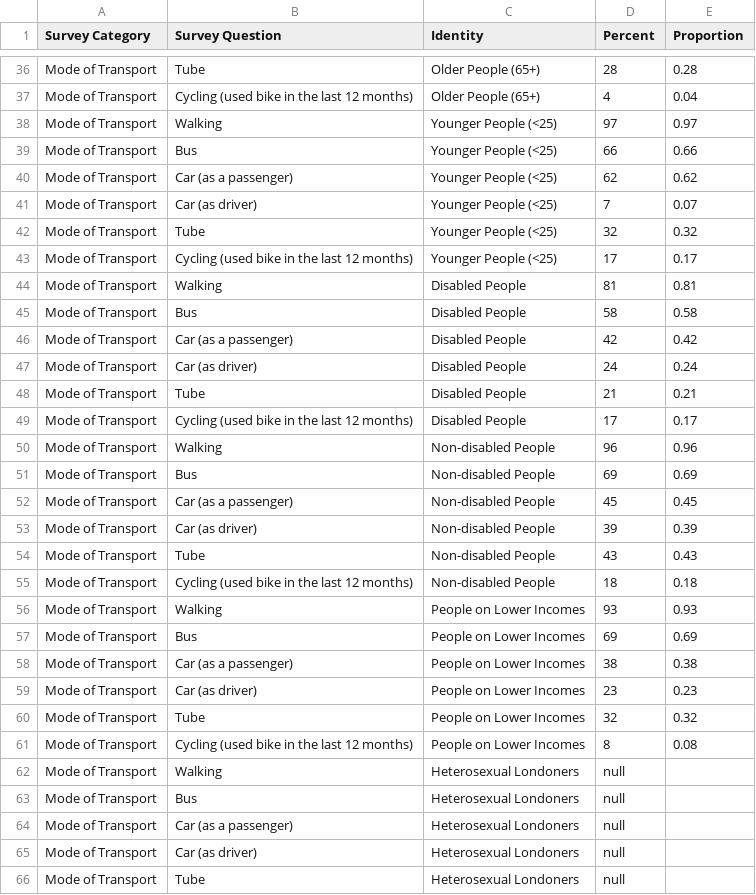
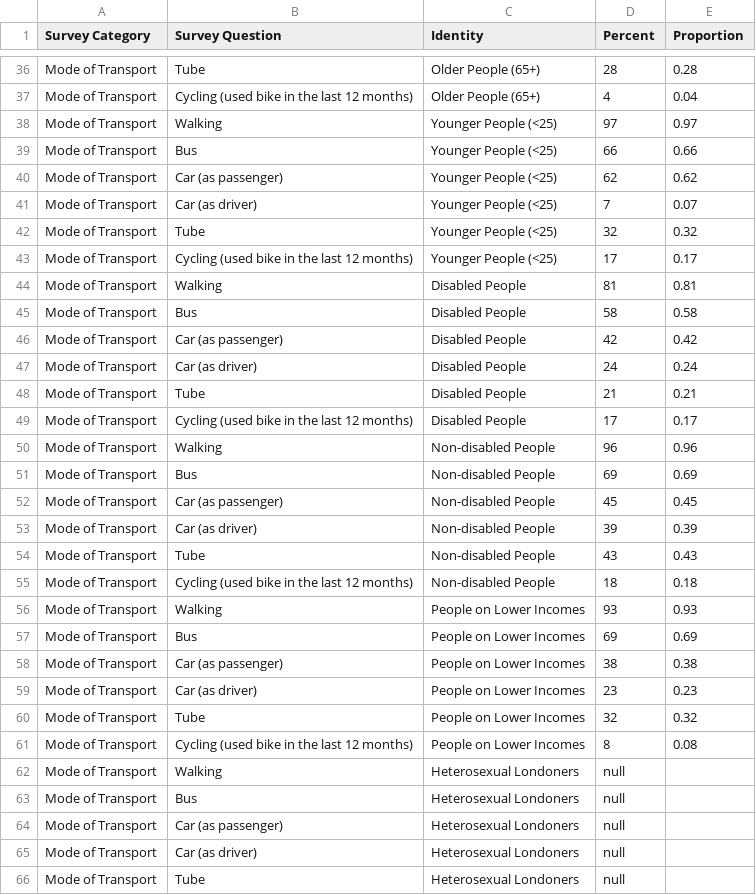
Before and after one commit to maryelainehanna/maryelainehanna.github.io, a CSV file: heat_map_tfl_demographics.csv, drawn as a sheet; only a part is shown, gaps mark what is left out; the diff covers the shown part only.

```diff
--- a/heat_map_tfl_demographics.csv
+++ b/heat_map_tfl_demographics.csv
@@ -39,3 +39,3 @@ Mode of Transport,Walking,Younger People (<25),97,0.97
 Mode of Transport,Bus,Younger People (<25),66,0.66
-Mode of Transport,Car (as a passenger),Younger People (<25),62,0.62
+Mode of Transport,Car (as passenger),Younger People (<25),62,0.62
 Mode of Transport,Car (as driver),Younger People (<25),7,0.07
@@ -45,3 +45,3 @@ Mode of Transport,Walking,Disabled People,81,0.81
 Mode of Transport,Bus,Disabled People,58,0.58
-Mode of Transport,Car (as a passenger),Disabled People,42,0.42
+Mode of Transport,Car (as passenger),Disabled People,42,0.42
 Mode of Transport,Car (as driver),Disabled People,24,0.24
@@ -51,3 +51,3 @@ Mode of Transport,Walking,Non-disabled People,96,0.96
 Mode of Transport,Bus,Non-disabled People,69,0.69
-Mode of Transport,Car (as a passenger),Non-disabled People,45,0.45
+Mode of Transport,Car (as passenger),Non-disabled People,45,0.45
 Mode of Transport,Car (as driver),Non-disabled People,39,0.39
@@ -57,3 +57,3 @@ Mode of Transport,Walking,People on Lower Incomes,93,0.93
 Mode of Transport,Bus,People on Lower Incomes,69,0.69
-Mode of Transport,Car (as a passenger),People on Lower Incomes,38,0.38
+Mode of Transport,Car (as passenger),People on Lower Incomes,38,0.38
 Mode of Transport,Car (as driver),People on Lower Incomes,23,0.23
@@ -63,3 +63,3 @@ Mode of Transport,Walking,Heterosexual Londoners,null,
 Mode of Transport,Bus,Heterosexual Londoners,null,
-Mode of Transport,Car (as a passenger),Heterosexual Londoners,null,
+Mode of Transport,Car (as passenger),Heterosexual Londoners,null,
 Mode of Transport,Car (as driver),Heterosexual Londoners,null,
```
Also changed, not shown: 8 edited cells elsewhere in this file.
